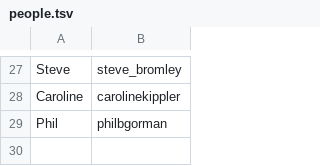
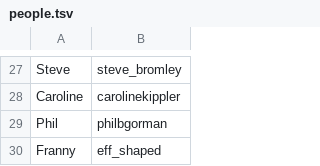
Before and after one commit to ukparliament/weeknotes.data-search, a TSV file: people.tsv, drawn as a sheet; only a part is shown, gaps mark what is left out; the diff names each change by its address in the sheet, - before the commit and + after, or states it on an @@ line.

Commit message:
added franny

```diff
--- a/people.tsv
+++ b/people.tsv
+row 30: Franny | eff_shaped
```
